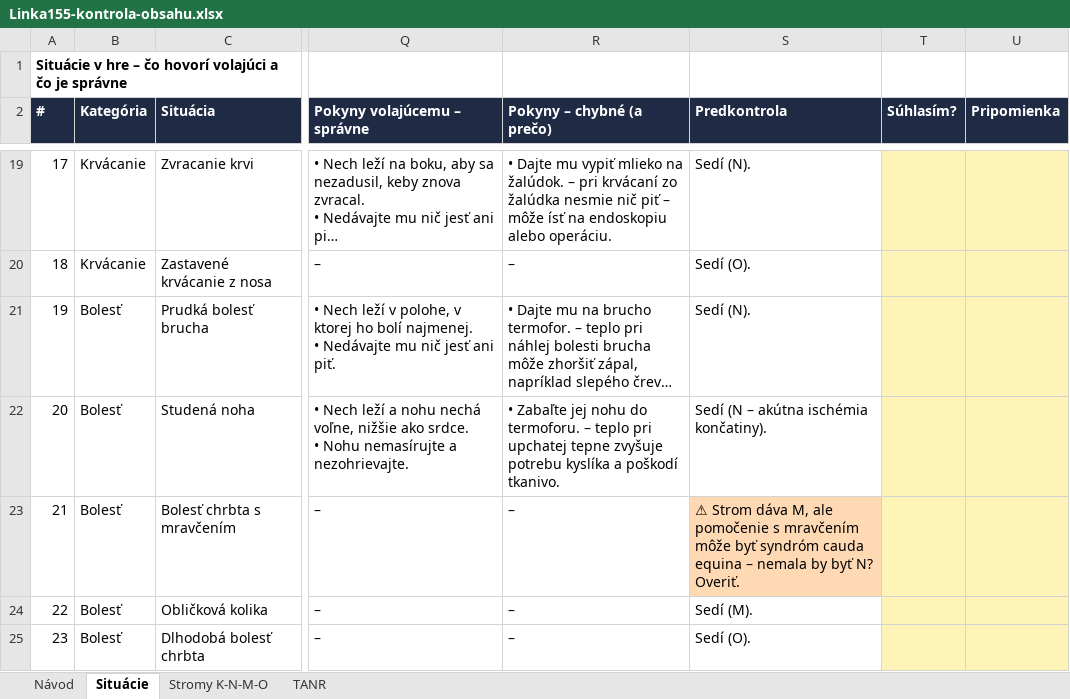
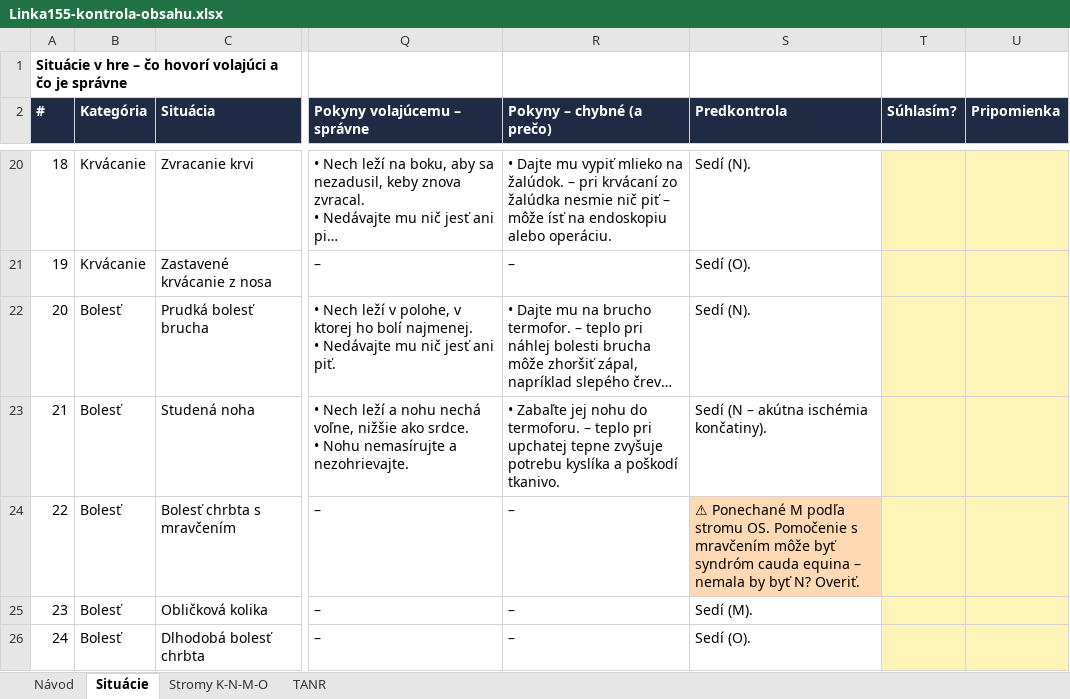
Before and after one commit to 480comand/gym-dennik, an Excel workbook: dispecing/kontrola/Linka155-kontrola-obsahu.xlsx, sheet Situácie, drawn as a sheet; only a part is shown, gaps mark what is left out; long unchanged cells end in …; values as stored, in another font and other column widths than the file's, no borders; charts and pictures not drawn; addresses are those after the commit; the diff covers the shown part only; the diff names each change by its address in the sheet, - before the commit and + after, or states it on an @@ line.

```diff
--- a/dispecing/kontrola/Linka155-kontrola-obsahu.xlsx (sheet Situácie)
+++ b/dispecing/kontrola/Linka155-kontrola-obsahu.xlsx (sheet Situácie)
@@ column A (#) renumbered from row 4 down @@
-S24 (Predkontrola): ⚠ Strom dáva M, ale pomočenie s mravčením…
+S24 (Predkontrola): ⚠ Ponechané M podľa stromu OS. Pomočenie s mravčením…
```
Also changed, not shown: 2 added rows, 28 edited cells and cell formats elsewhere in this sheet, sheet TANR, sheet Stromy K-N-M-O, sheet Návod, 6 other files.
